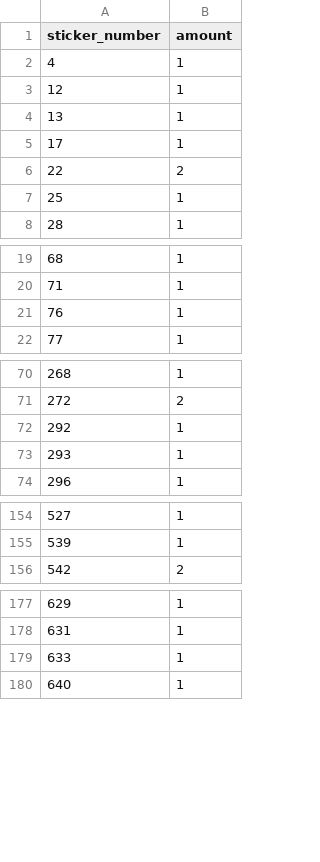
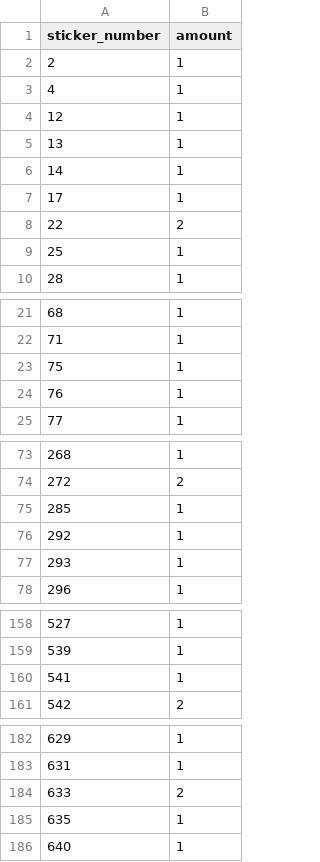
Before and after one commit to mkonjikovac/panini-tracker-mk, a CSV file: collection.csv, drawn as a sheet; only a part is shown, gaps mark what is left out; the diff covers the shown part only.

Commit message:
add pack

```diff
--- a/collection.csv
+++ b/collection.csv
@@ -1,2 +1,3 @@
 sticker_number,amount
+2,1
 4,1
@@ -4,2 +5,3 @@ sticker_number,amount
 13,1
+14,1
 17,1
@@ -20,2 +22,3 @@ sticker_number,amount
 71,1
+75,1
 76,1
@@ -71,2 +74,3 @@ sticker_number,amount
 272,2
+285,1
 292,1
@@ -155,2 +159,3 @@ sticker_number,amount
 539,1
+541,1
 542,2
@@ -178,3 +183,4 @@ sticker_number,amount
 631,1
-633,1
+633,2
+635,1
 640,1
```
Also changed, not shown: 1 added row elsewhere in this file.
